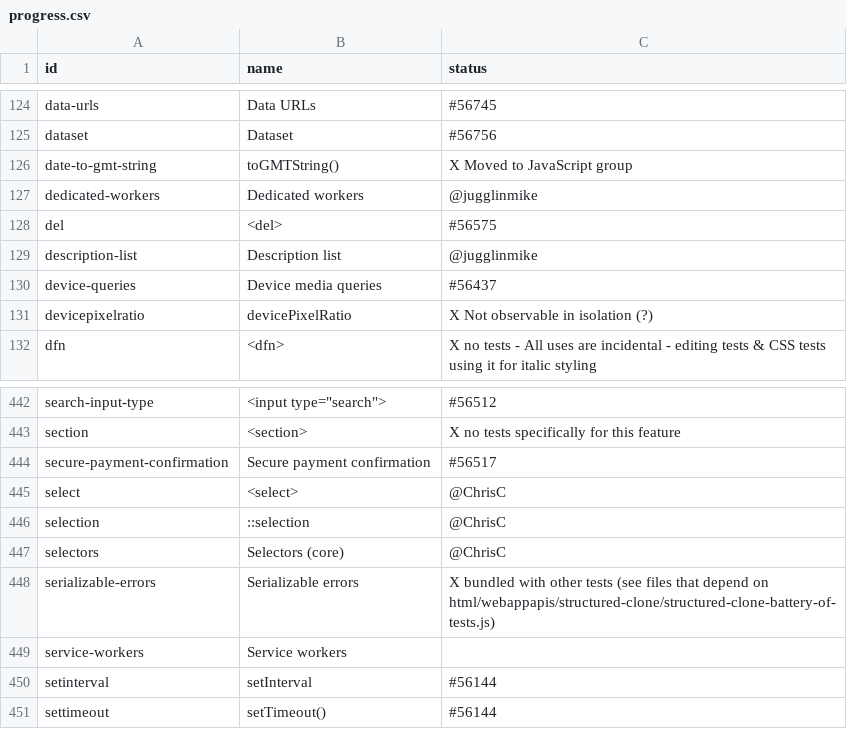
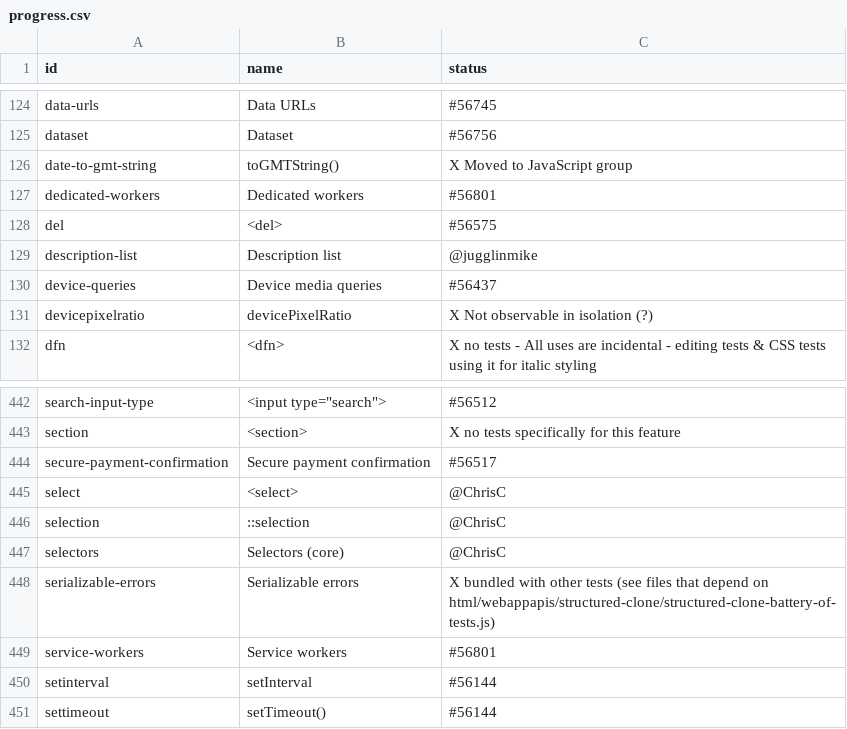
Before and after one commit to bocoup/wpt-classification-tools, a CSV file: progress.csv, drawn as a sheet; only a part is shown, gaps mark what is left out.

Commit message:
Update progress

```diff
--- a/progress.csv
+++ b/progress.csv
@@ -126,3 +126,3 @@ dataset,Dataset,#56756
 date-to-gmt-string,toGMTString(),X Moved to JavaScript group
-dedicated-workers,Dedicated workers,@jugglinmike
+dedicated-workers,Dedicated workers,#56801
 del,<del>,#56575
@@ -448,3 +448,3 @@ selectors,Selectors (core),@ChrisC
 serializable-errors,Serializable errors,X bundled with other tests (see files that depend on html/webappapis/structured-clone/structured-clone-battery-of-tests.js)
-service-workers,Service workers,
+service-workers,Service workers,#56801
 setinterval,setInterval,#56144
```
